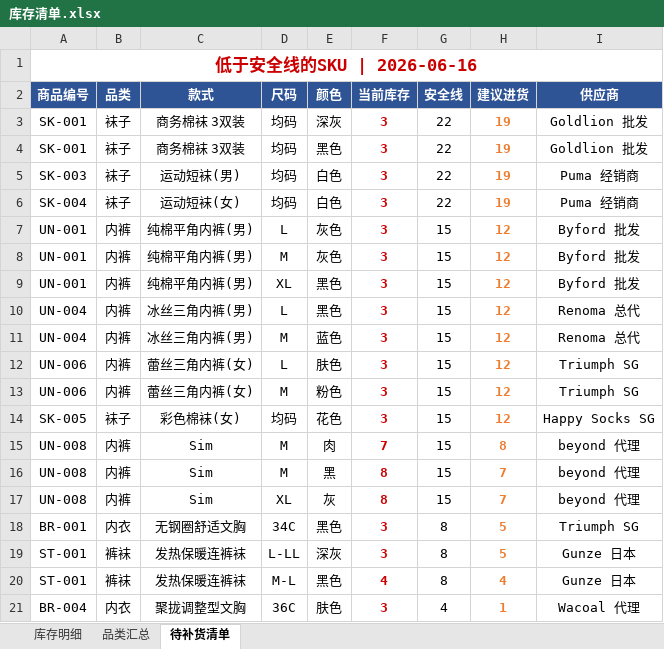
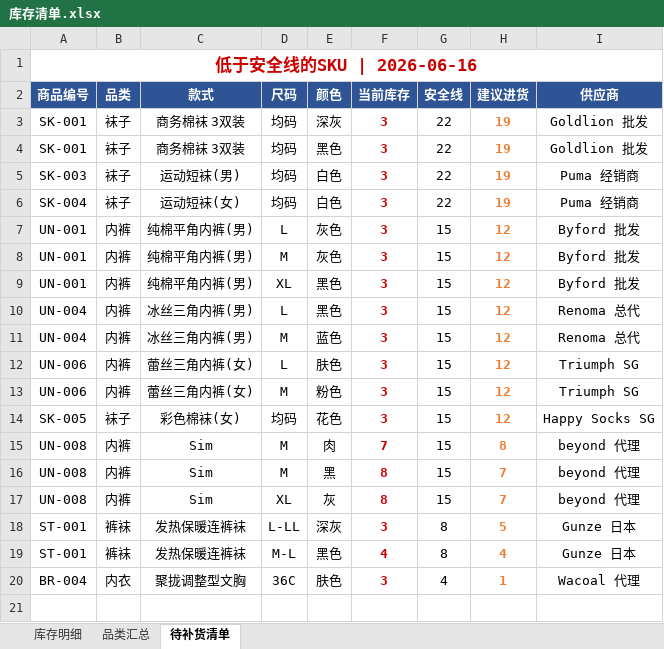
Before and after one commit to yushengchen519-cmd/stall-replenishment-tool, an Excel workbook: 库存清单.xlsx, sheet 待补货清单, drawn as a sheet; values as stored, in another font and other column widths than the file's, no borders; the diff names each change by its address in the sheet, - before the commit and + after, or states it on an @@ line.

```diff
--- a/库存清单.xlsx (sheet 待补货清单)
+++ b/库存清单.xlsx (sheet 待补货清单)
-row 18: BR-001 | 内衣 | 无钢圈舒适文胸 | 34C | 黑色 | 3 | 8 | 5 | Triumph SG
```
Also changed, not shown: sheet 品类汇总, sheet 库存明细.
